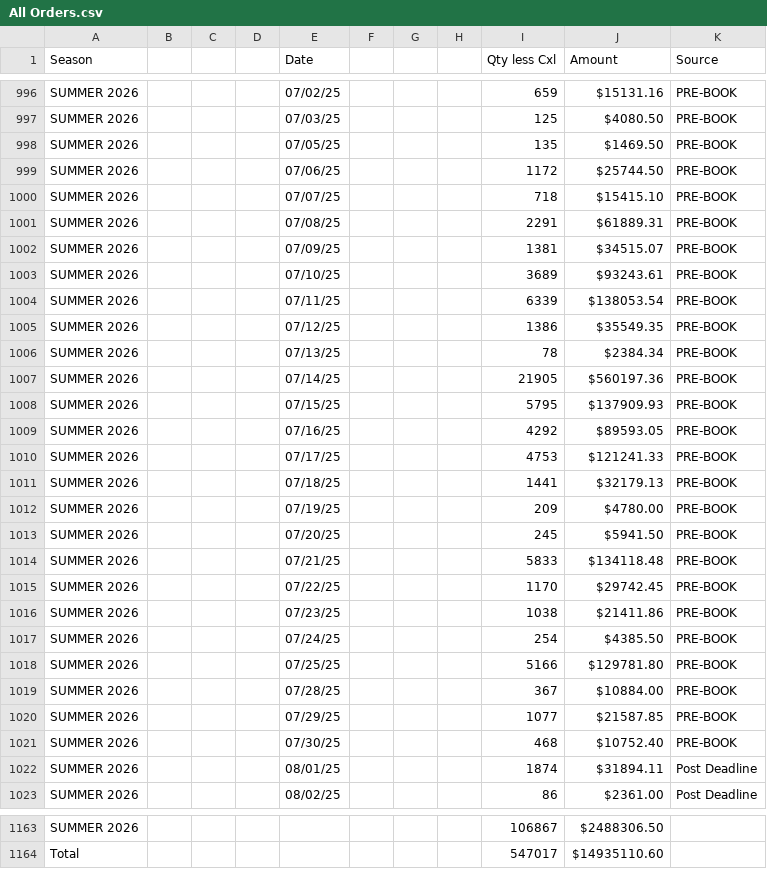
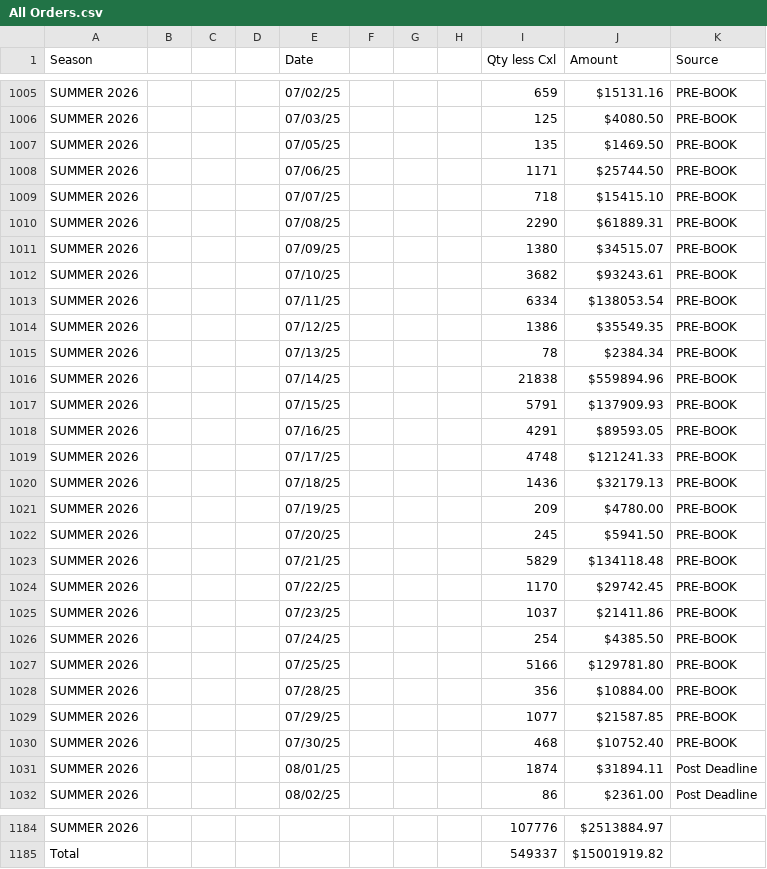
Before and after one commit to bindiroo/WHSL-Pulse, a CSV file: All Orders.csv, drawn as a sheet; only a part is shown, gaps mark what is left out; the diff covers the shown part only.

```diff
--- a/All Orders.csv
+++ b/All Orders.csv
@@ -998,23 +1007,23 @@
 "SUMMER 2026","","","","07/05/25","","","","135","$1469.50","PRE-BOOK",""
-"SUMMER 2026","","","","07/06/25","","","","1172","$25744.50","PRE-BOOK",""
+"SUMMER 2026","","","","07/06/25","","","","1171","$25744.50","PRE-BOOK",""
 "SUMMER 2026","","","","07/07/25","","","","718","$15415.10","PRE-BOOK",""
-"SUMMER 2026","","","","07/08/25","","","","2291","$61889.31","PRE-BOOK",""
-"SUMMER 2026","","","","07/09/25","","","","1381","$34515.07","PRE-BOOK",""
-"SUMMER 2026","","","","07/10/25","","","","3689","$93243.61","PRE-BOOK",""
-"SUMMER 2026","","","","07/11/25","","","","6339","$138053.54","PRE-BOOK",""
+"SUMMER 2026","","","","07/08/25","","","","2290","$61889.31","PRE-BOOK",""
+"SUMMER 2026","","","","07/09/25","","","","1380","$34515.07","PRE-BOOK",""
+"SUMMER 2026","","","","07/10/25","","","","3682","$93243.61","PRE-BOOK",""
+"SUMMER 2026","","","","07/11/25","","","","6334","$138053.54","PRE-BOOK",""
 "SUMMER 2026","","","","07/12/25","","","","1386","$35549.35","PRE-BOOK",""
 "SUMMER 2026","","","","07/13/25","","","","78","$2384.34","PRE-BOOK",""
-"SUMMER 2026","","","","07/14/25","","","","21905","$560197.36","PRE-BOOK",""
-"SUMMER 2026","","","","07/15/25","","","","5795","$137909.93","PRE-BOOK",""
-"SUMMER 2026","","","","07/16/25","","","","4292","$89593.05","PRE-BOOK",""
-"SUMMER 2026","","","","07/17/25","","","","4753","$121241.33","PRE-BOOK",""
-"SUMMER 2026","","","","07/18/25","","","","1441","$32179.13","PRE-BOOK",""
+"SUMMER 2026","","","","07/14/25","","","","21838","$559894.96","PRE-BOOK",""
+"SUMMER 2026","","","","07/15/25","","","","5791","$137909.93","PRE-BOOK",""
+"SUMMER 2026","","","","07/16/25","","","","4291","$89593.05","PRE-BOOK",""
+"SUMMER 2026","","","","07/17/25","","","","4748","$121241.33","PRE-BOOK",""
+"SUMMER 2026","","","","07/18/25","","","","1436","$32179.13","PRE-BOOK",""
 "SUMMER 2026","","","","07/19/25","","","","209","$4780.00","PRE-BOOK",""
 "SUMMER 2026","","","","07/20/25","","","","245","$5941.50","PRE-BOOK",""
-"SUMMER 2026","","","","07/21/25","","","","5833","$134118.48","PRE-BOOK",""
+"SUMMER 2026","","","","07/21/25","","","","5829","$134118.48","PRE-BOOK",""
 "SUMMER 2026","","","","07/22/25","","","","1170","$29742.45","PRE-BOOK",""
-"SUMMER 2026","","","","07/23/25","","","","1038","$21411.86","PRE-BOOK",""
+"SUMMER 2026","","","","07/23/25","","","","1037","$21411.86","PRE-BOOK",""
 "SUMMER 2026","","","","07/24/25","","","","254","$4385.50","PRE-BOOK",""
 "SUMMER 2026","","","","07/25/25","","","","5166","$129781.80","PRE-BOOK",""
-"SUMMER 2026","","","","07/28/25","","","","367","$10884.00","PRE-BOOK",""
+"SUMMER 2026","","","","07/28/25","","","","356","$10884.00","PRE-BOOK",""
 "SUMMER 2026","","","","07/29/25","","","","1077","$21587.85","PRE-BOOK",""
@@ -1163,2 +1184,2 @@
-"SUMMER 2026","","","","","","","","106867","$2488306.50","",""
-"Total","","","","","","","","547017","$14935110.60","",""
+"SUMMER 2026","","","","","","","","107776","$2513884.97","",""
+"Total","","","","","","","","549337","$15001919.82","",""
```
Also changed, not shown: 22 added rows, 1 removed row and 32 edited cells elsewhere in this file.
